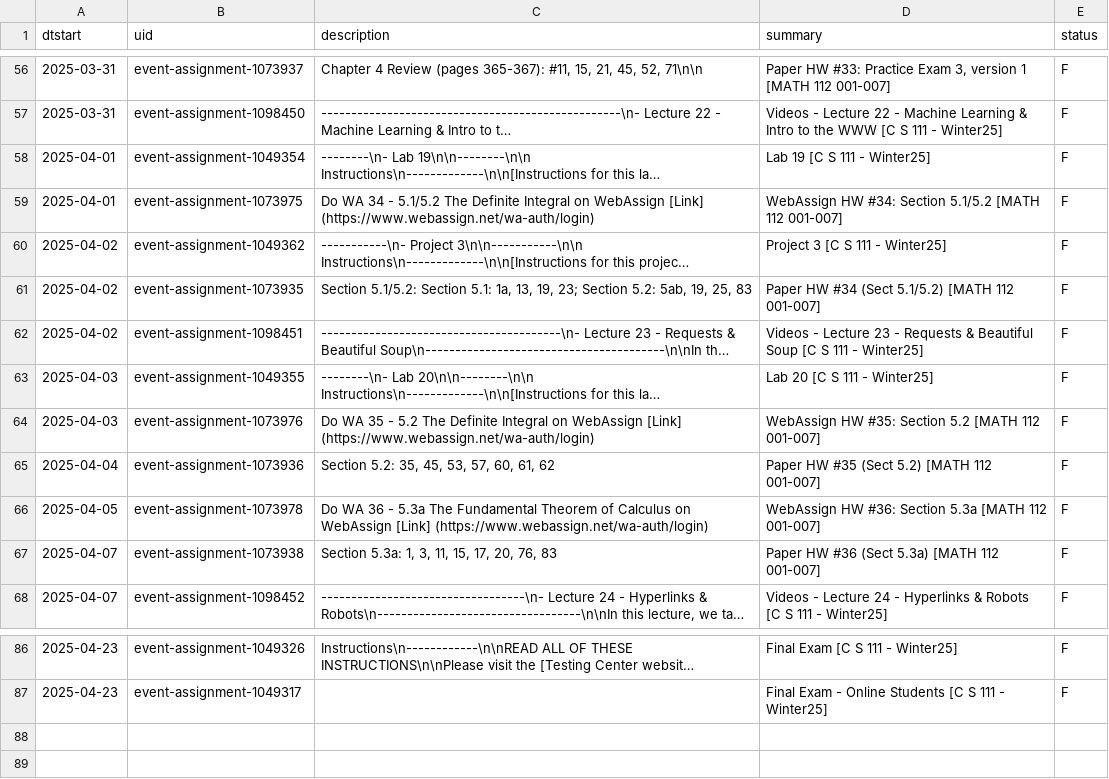
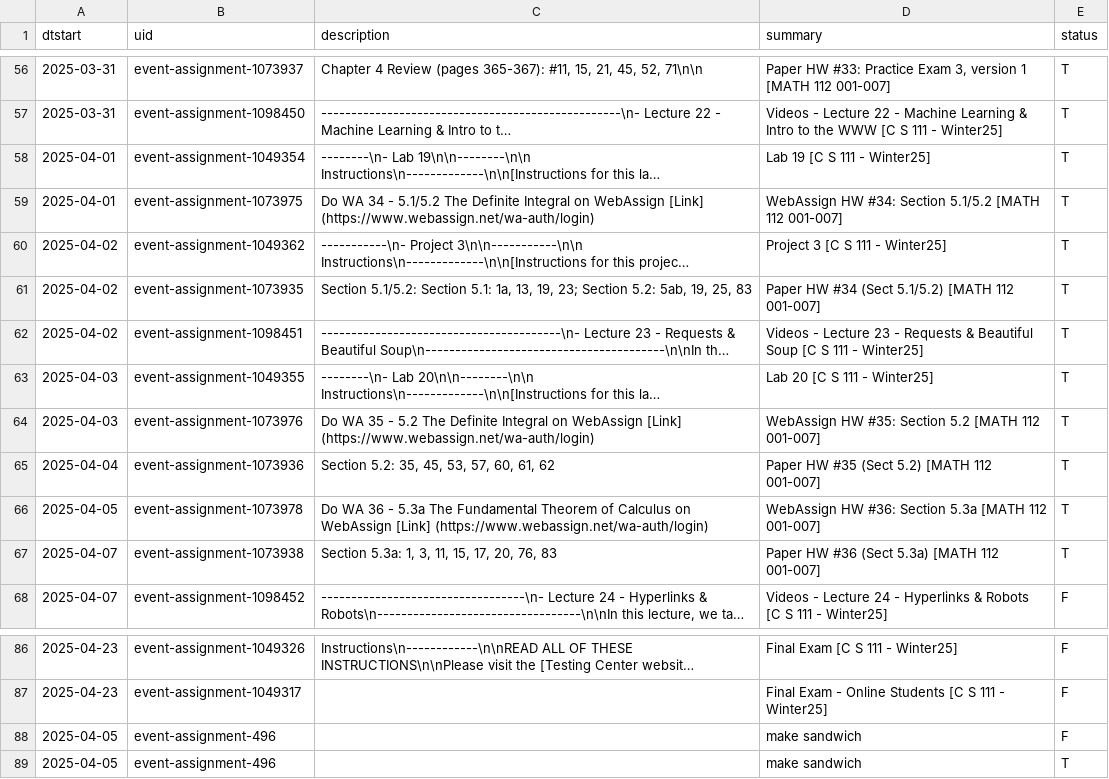
Before and after one commit to gbean4/CS111_FreeProject, a CSV file: canvas.csv, drawn as a sheet; only a part is shown, gaps mark what is left out; long unchanged cells end in …; the diff covers the shown part only; the diff names each change by its address in the sheet, - before the commit and + after, or states it on an @@ line.

```diff
--- a/canvas.csv
+++ b/canvas.csv
-E56:E67 (status): F
+E56:E67 (status): T
+row 88: 2025-04-05 | event-assignment-496 |  | make sandwich | F
+row 89: 2025-04-05 | event-assignment-496 |  | make sandwich | T
```
Also changed, not shown: 54 edited cells elsewhere in this file, 1 other file.
